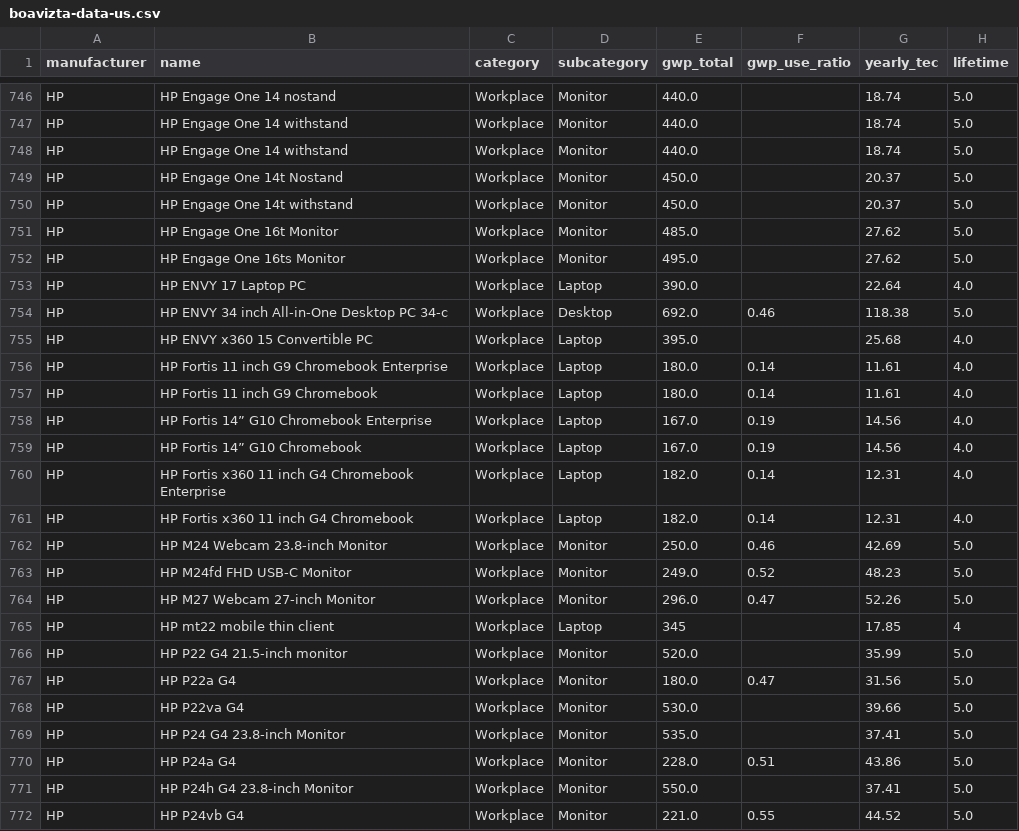
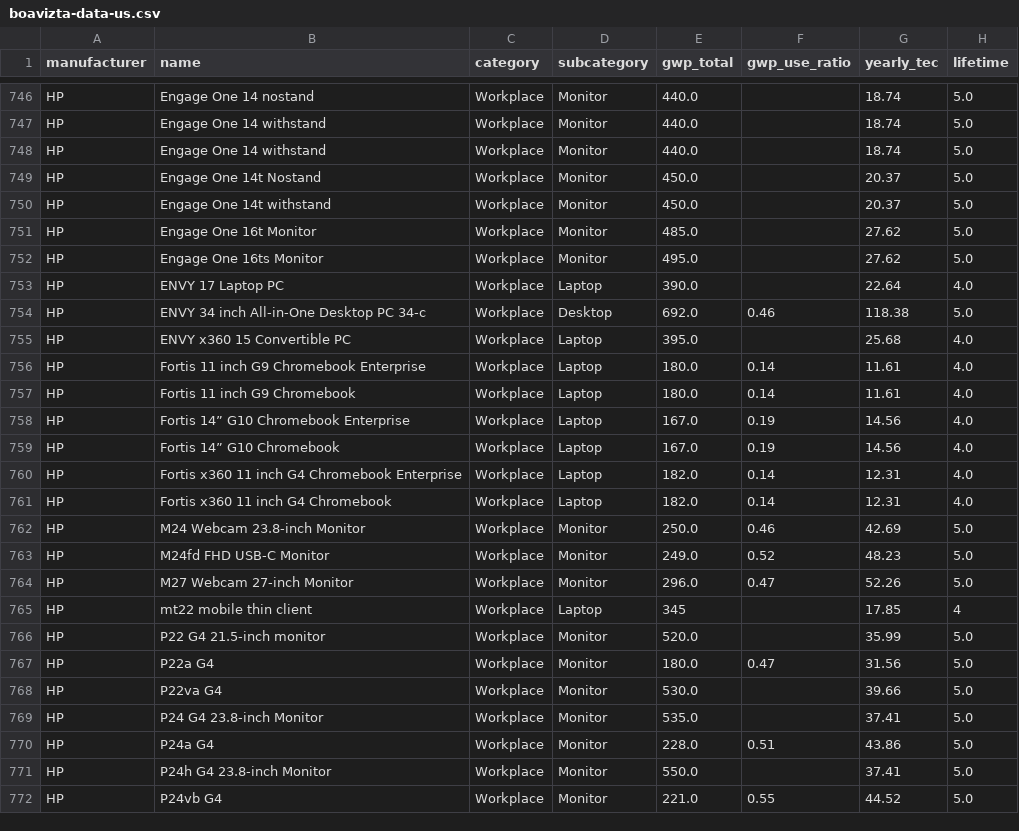
Before and after one commit to Boavizta/datavizta, a CSV file: static/boavizta-data-us.csv, drawn as a sheet; only a part is shown, gaps mark what is left out; the diff covers the shown part only; the diff names each change by its address in the sheet, - before the commit and + after, or states it on an @@ line.

```diff
--- a/static/boavizta-data-us.csv
+++ b/static/boavizta-data-us.csv
-B746 (name): HP Engage One 14 nostand
+B746 (name): Engage One 14 nostand
-B747:B748 (name): HP Engage One 14 withstand
+B747:B748 (name): Engage One 14 withstand
-B749 (name): HP Engage One 14t Nostand
+B749 (name): Engage One 14t Nostand
-B750 (name): HP Engage One 14t withstand
+B750 (name): Engage One 14t withstand
-B751 (name): HP Engage One 16t Monitor
+B751 (name): Engage One 16t Monitor
-B752 (name): HP Engage One 16ts Monitor
+B752 (name): Engage One 16ts Monitor
-B753 (name): HP ENVY 17 Laptop PC
+B753 (name): ENVY 17 Laptop PC
-B754 (name): HP ENVY 34 inch All-in-One Desktop PC 34-c
+B754 (name): ENVY 34 inch All-in-One Desktop PC 34-c
-B755 (name): HP ENVY x360 15 Convertible PC
+B755 (name): ENVY x360 15 Convertible PC
-B756 (name): HP Fortis 11 inch G9 Chromebook Enterprise
+B756 (name): Fortis 11 inch G9 Chromebook Enterprise
-B757 (name): HP Fortis 11 inch G9 Chromebook
+B757 (name): Fortis 11 inch G9 Chromebook
-B758 (name): HP Fortis 14” G10 Chromebook Enterprise
+B758 (name): Fortis 14” G10 Chromebook Enterprise
-B759 (name): HP Fortis 14” G10 Chromebook
+B759 (name): Fortis 14” G10 Chromebook
-B760 (name): HP Fortis x360…
+B760 (name): Fortis x360…
-B761 (name): HP Fortis x360 11 inch G4 Chromebook
+B761 (name): Fortis x360 11 inch G4 Chromebook
-B762 (name): HP M24 Webcam 23.8-inch Monitor
+B762 (name): M24 Webcam 23.8-inch Monitor
-B763 (name): HP M24fd FHD USB-C Monitor
+B763 (name): M24fd FHD USB-C Monitor
-B764 (name): HP M27 Webcam 27-inch Monitor
+B764 (name): M27 Webcam 27-inch Monitor
-B765 (name): HP mt22 mobile thin client
+B765 (name): mt22 mobile thin client
-B766 (name): HP P22 G4 21.5-inch monitor
+B766 (name): P22 G4 21.5-inch monitor
-B767 (name): HP P22a G4
+B767 (name): P22a G4
-B768 (name): HP P22va G4
+B768 (name): P22va G4
-B769 (name): HP P24 G4 23.8-inch Monitor
+B769 (name): P24 G4 23.8-inch Monitor
-B770 (name): HP P24a G4
+B770 (name): P24a G4
-B771 (name): HP P24h G4 23.8-inch Monitor
+B771 (name): P24h G4 23.8-inch Monitor
-B772 (name): HP P24vb G4
+B772 (name): P24vb G4
```
Also changed, not shown: 93 edited cells elsewhere in this file.
